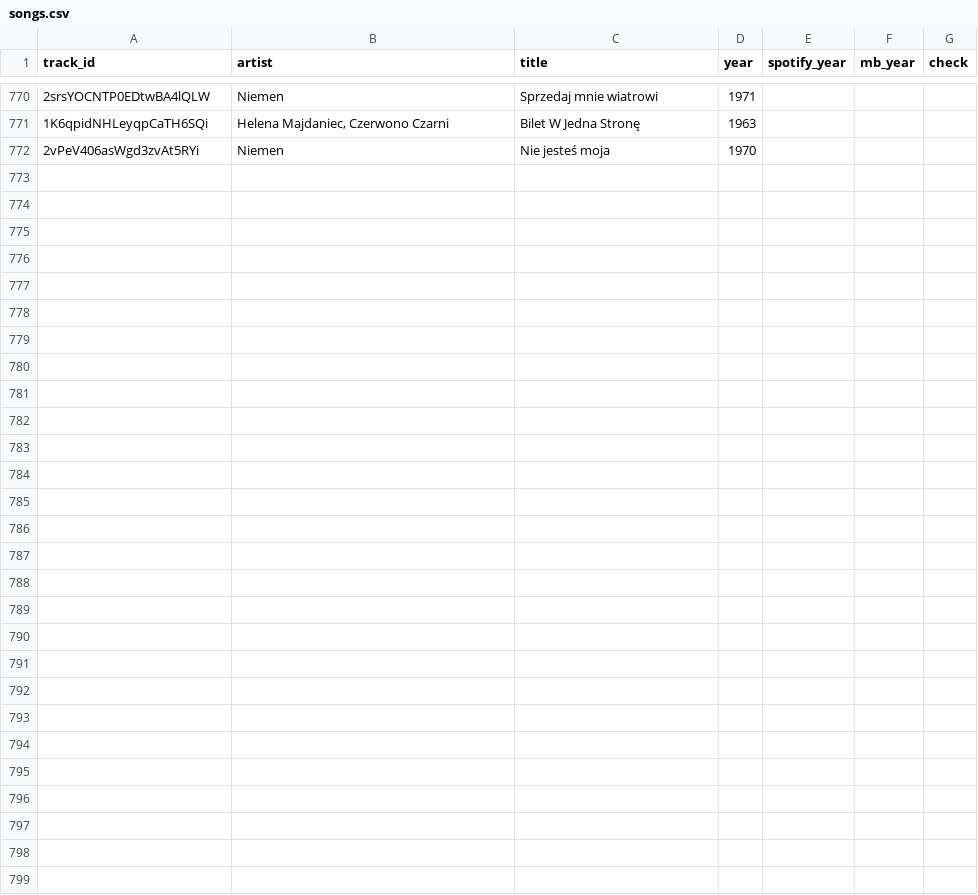
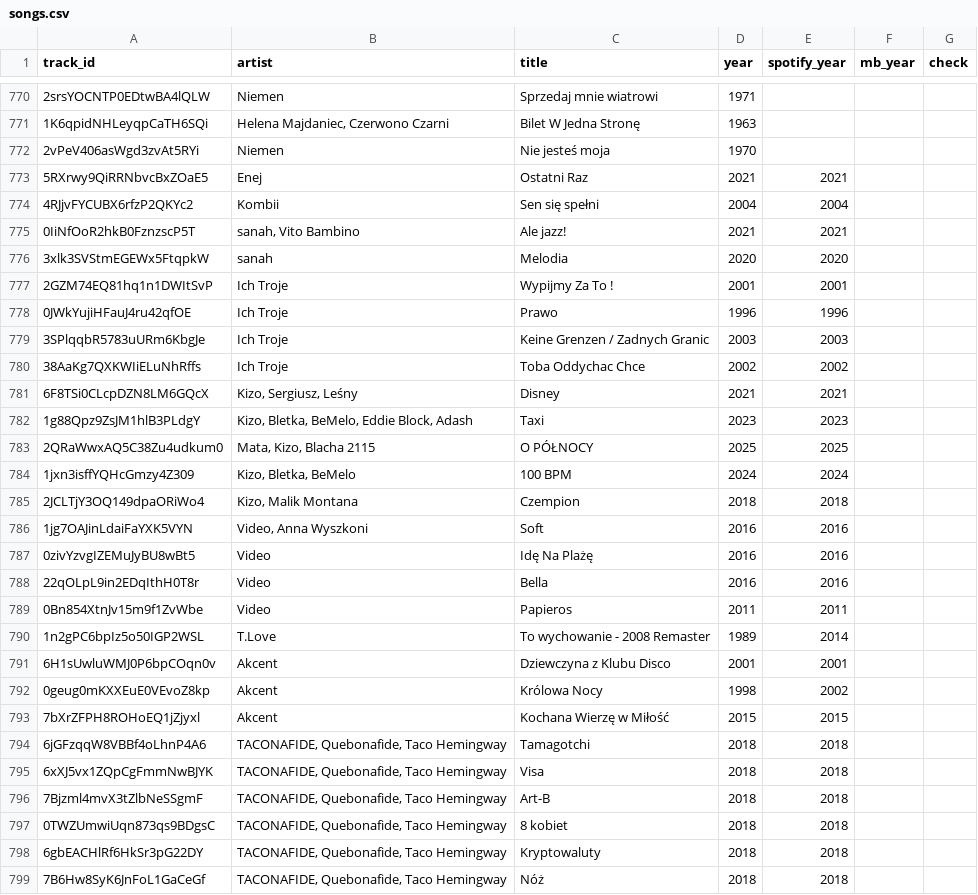
Before and after one commit to michalszpyruk/hitster, a CSV file: songs.csv, drawn as a sheet; only a part is shown, gaps mark what is left out; the diff names each change by its address in the sheet, - before the commit and + after, or states it on an @@ line.

```diff
--- a/songs.csv
+++ b/songs.csv
+row 773: 5RXrwy9QiRRNbvcBxZOaE5 | Enej | Ostatni Raz | 2021 | 2021
+row 774: 4RJjvFYCUBX6rfzP2QKYc2 | Kombii | Sen się spełni | 2004 | 2004
+row 775: 0IiNfOoR2hkB0FznzscP5T | sanah, Vito Bambino | Ale jazz! | 2021 | 2021
+row 776: 3xlk3SVStmEGEWx5FtqpkW | sanah | Melodia | 2020 | 2020
+row 777: 2GZM74EQ81hq1n1DWItSvP | Ich Troje | Wypijmy Za To ! | 2001 | 2001
+row 778: 0JWkYujiHFauJ4ru42qfOE | Ich Troje | Prawo | 1996 | 1996
+row 779: 3SPlqqbR5783uURm6KbgJe | Ich Troje | Keine Grenzen / Zadnych Granic | 2003 | 2003
+row 780: 38AaKg7QXKWIiELuNhRffs | Ich Troje | Toba Oddychac Chce | 2002 | 2002
+row 781: 6F8TSi0CLcpDZN8LM6GQcX | Kizo, Sergiusz, Leśny | Disney | 2021 | 2021
+row 782: 1g88Qpz9ZsJM1hlB3PLdgY | Kizo, Bletka, BeMelo, Eddie Block, Adash | Taxi | 2023 | 2023
+row 783: 2QRaWwxAQ5C38Zu4udkum0 | Mata, Kizo, Blacha 2115 | O PÓŁNOCY | 2025 | 2025
+row 784: 1jxn3isffYQHcGmzy4Z309 | Kizo, Bletka, BeMelo | 100 BPM | 2024 | 2024
+row 785: 2JCLTjY3OQ149dpaORiWo4 | Kizo, Malik Montana | Czempion | 2018 | 2018
+row 786: 1jg7OAJinLdaiFaYXK5VYN | Video, Anna Wyszkoni | Soft | 2016 | 2016
+row 787: 0zivYzvgIZEMuJyBU8wBt5 | Video | Idę Na Plażę | 2016 | 2016
+row 788: 22qOLpL9in2EDqIthH0T8r | Video | Bella | 2016 | 2016
+row 789: 0Bn854XtnJv15m9f1ZvWbe | Video | Papieros | 2011 | 2011
+row 790: 1n2gPC6bpIz5o50IGP2WSL | T.Love | To wychowanie - 2008 Remaster | 1989 | 2014
+row 791: 6H1sUwluWMJ0P6bpCOqn0v | Akcent | Dziewczyna z Klubu Disco | 2001 | 2001
+row 792: 0geug0mKXXEuE0VEvoZ8kp | Akcent | Królowa Nocy | 1998 | 2002
+row 793: 7bXrZFPH8ROHoEQ1jZjyxl | Akcent | Kochana Wierzę w Miłość | 2015 | 2015
+row 794: 6jGFzqqW8VBBf4oLhnP4A6 | TACONAFIDE, Quebonafide, Taco Hemingway | Tamagotchi | 2018 | 2018
+row 795: 6xXJ5vx1ZQpCgFmmNwBJYK | TACONAFIDE, Quebonafide, Taco Hemingway | Visa | 2018 | 2018
+row 796: 7Bjzml4mvX3tZlbNeSSgmF | TACONAFIDE, Quebonafide, Taco Hemingway | Art-B | 2018 | 2018
+row 797: 0TWZUmwiUqn873qs9BDgsC | TACONAFIDE, Quebonafide, Taco Hemingway | 8 kobiet | 2018 | 2018
+row 798: 6gbEACHlRf6HkSr3pG22DY | TACONAFIDE, Quebonafide, Taco Hemingway | Kryptowaluty | 2018 | 2018
+row 799: 7B6Hw8SyK6JnFoL1GaCeGf | TACONAFIDE, Quebonafide, Taco Hemingway | Nóż | 2018 | 2018
```
